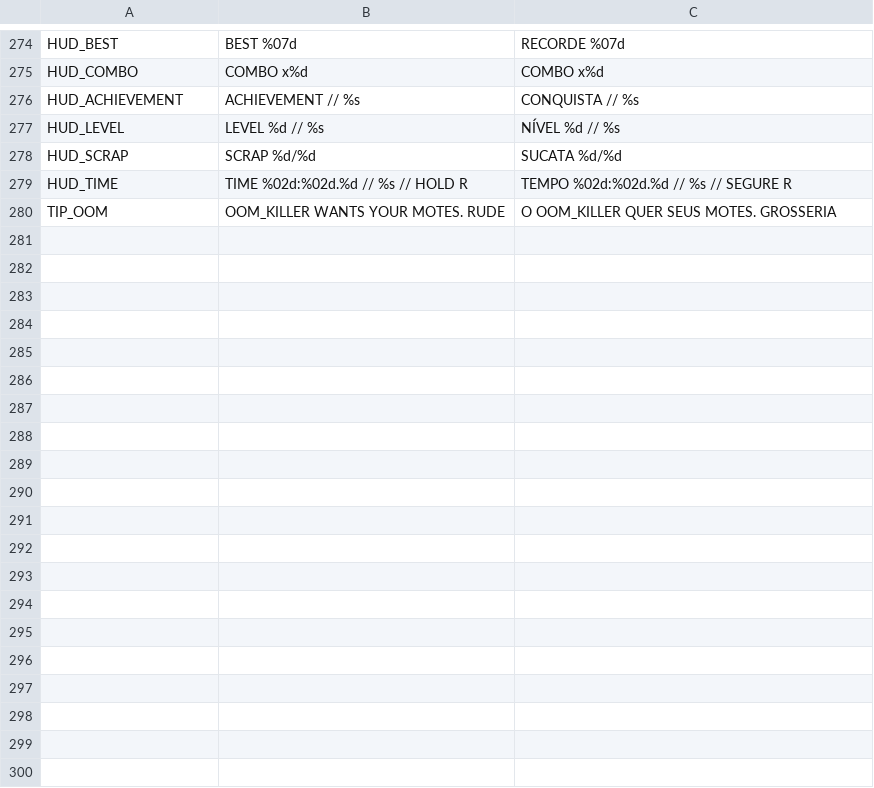
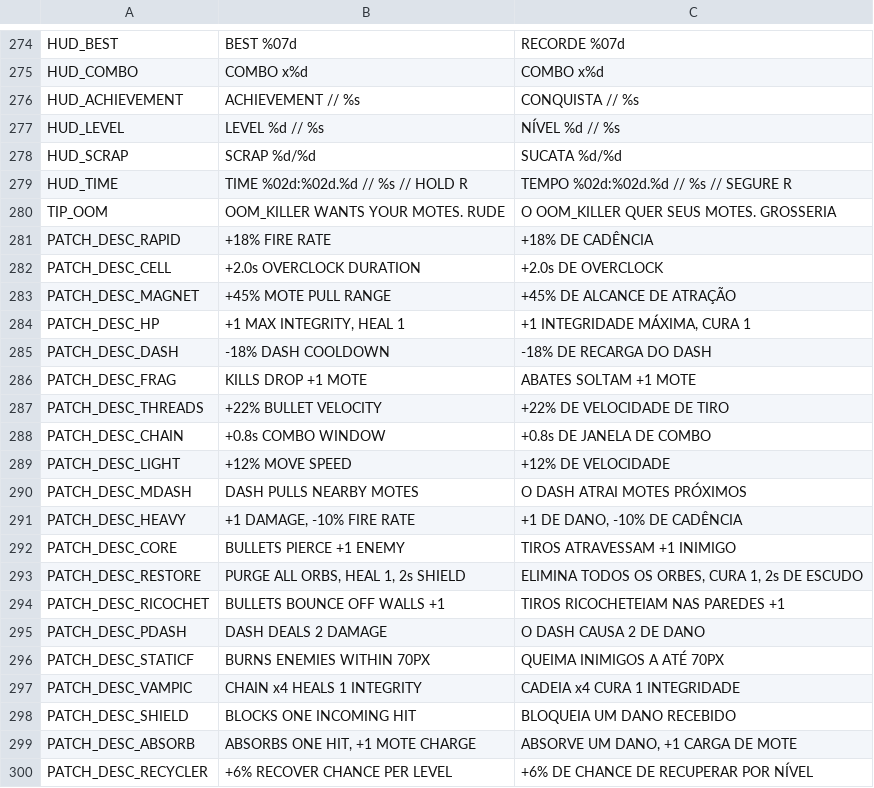
Before and after one commit to mafuzyk/kernel-panic, a CSV file: assets/i18n/strings.csv, drawn as a sheet; only a part is shown, gaps mark what is left out; the diff covers the shown part only; the diff names each change by its address in the sheet, - before the commit and + after, or states it on an @@ line.

Commit message:
feat: the menu and the patch cards speak the player's language
19 literais no menu, 26 descrições de patch.

O TÍTULO do patch fica como está — "BUFFER SHIELD", "STATIC FIELD". Nomes de
patch são substantivos próprios do mundo, do mesmo jeito que DRONE e LANCER
são. Quem é traduzido é a DESCRIÇÃO, que é a frase que o jogador lê para
escolher entre três cartas sob pressão.

`PatchCard.patch_desc()` usa o mesmo padrão de queda das outras telas: chave
ausente devolve a própria chave, e nesse caso cai no inglês de
`Game.PATCH_DEFS`. Um patch novo aparece na carta antes de existir no CSV.

De passagem: as dicas de conquista já estavam preparadas e traduzidas — eu ia
duplicá-las. Cinco chaves repetidas foram removidas do CSV, que fica com 324.

```diff
--- a/assets/i18n/strings.csv
+++ b/assets/i18n/strings.csv
+row 281: PATCH_DESC_RAPID | +18% FIRE RATE | +18% DE CADÊNCIA
+row 282: PATCH_DESC_CELL | +2.0s OVERCLOCK DURATION | +2.0s DE OVERCLOCK
+row 283: PATCH_DESC_MAGNET | +45% MOTE PULL RANGE | +45% DE ALCANCE DE ATRAÇÃO
+row 284: PATCH_DESC_HP | +1 MAX INTEGRITY, HEAL 1 | +1 INTEGRIDADE MÁXIMA, CURA 1
+row 285: PATCH_DESC_DASH | -18% DASH COOLDOWN | -18% DE RECARGA DO DASH
+row 286: PATCH_DESC_FRAG | KILLS DROP +1 MOTE | ABATES SOLTAM +1 MOTE
+row 287: PATCH_DESC_THREADS | +22% BULLET VELOCITY | +22% DE VELOCIDADE DE TIRO
+row 288: PATCH_DESC_CHAIN | +0.8s COMBO WINDOW | +0.8s DE JANELA DE COMBO
+row 289: PATCH_DESC_LIGHT | +12% MOVE SPEED | +12% DE VELOCIDADE
+row 290: PATCH_DESC_MDASH | DASH PULLS NEARBY MOTES | O DASH ATRAI MOTES PRÓXIMOS
+row 291: PATCH_DESC_HEAVY | +1 DAMAGE, -10% FIRE RATE | +1 DE DANO, -10% DE CADÊNCIA
+row 292: PATCH_DESC_CORE | BULLETS PIERCE +1 ENEMY | TIROS ATRAVESSAM +1 INIMIGO
+row 293: PATCH_DESC_RESTORE | PURGE ALL ORBS, HEAL 1, 2s SHIELD | ELIMINA TODOS OS ORBES, CURA 1, 2s DE ESCUDO
+row 294: PATCH_DESC_RICOCHET | BULLETS BOUNCE OFF WALLS +1 | TIROS RICOCHETEIAM NAS PAREDES +1
+row 295: PATCH_DESC_PDASH | DASH DEALS 2 DAMAGE | O DASH CAUSA 2 DE DANO
+row 296: PATCH_DESC_STATICF | BURNS ENEMIES WITHIN 70PX | QUEIMA INIMIGOS A ATÉ 70PX
+row 297: PATCH_DESC_VAMPIC | CHAIN x4 HEALS 1 INTEGRITY | CADEIA x4 CURA 1 INTEGRIDADE
+row 298: PATCH_DESC_SHIELD | BLOCKS ONE INCOMING HIT | BLOQUEIA UM DANO RECEBIDO
+row 299: PATCH_DESC_ABSORB | ABSORBS ONE HIT, +1 MOTE CHARGE | ABSORVE UM DANO, +1 CARGA DE MOTE
+row 300: PATCH_DESC_RECYCLER | +6% RECOVER CHANCE PER LEVEL | +6% DE CHANCE DE RECUPERAR POR NÍVEL
```
Also changed, not shown: 25 added rows elsewhere in this file, 4 other files.
